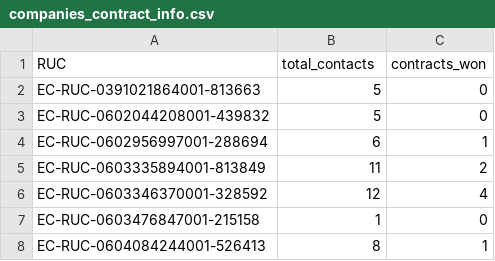
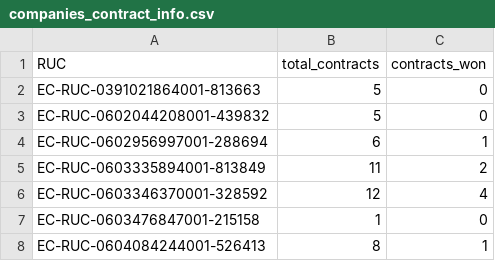
Before and after one commit to Sergio55Veliz/Sercop-DataScience, a CSV file: data/data_for_supervised_model/companies_contract_info.csv, drawn as a sheet; only a part is shown.

Commit message:
Column name correction

```diff
--- a/data/data_for_supervised_model/companies_contract_info.csv
+++ b/data/data_for_supervised_model/companies_contract_info.csv
@@ -1,2 +1,2 @@
-RUC,total_contacts,contracts_won
+RUC,total_contracts,contracts_won
 EC-RUC-0391021864001-813663,5,0
```
Also changed, not shown: 1 other file.
